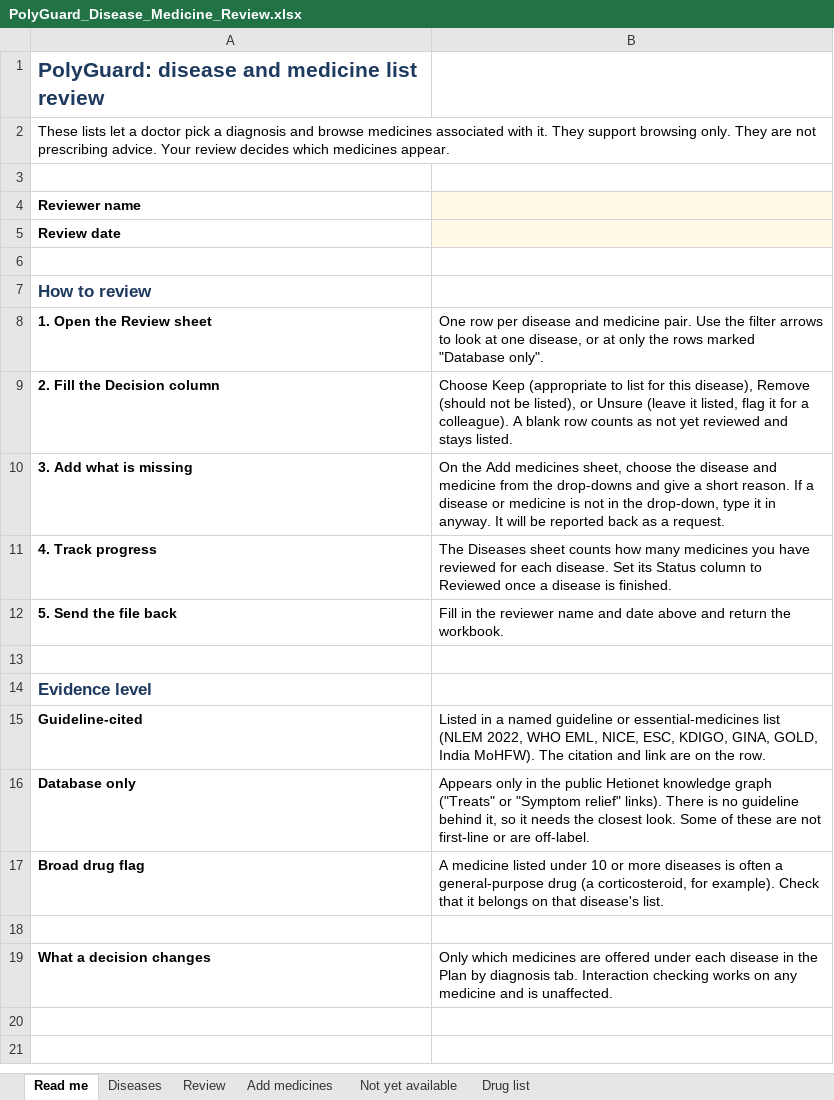
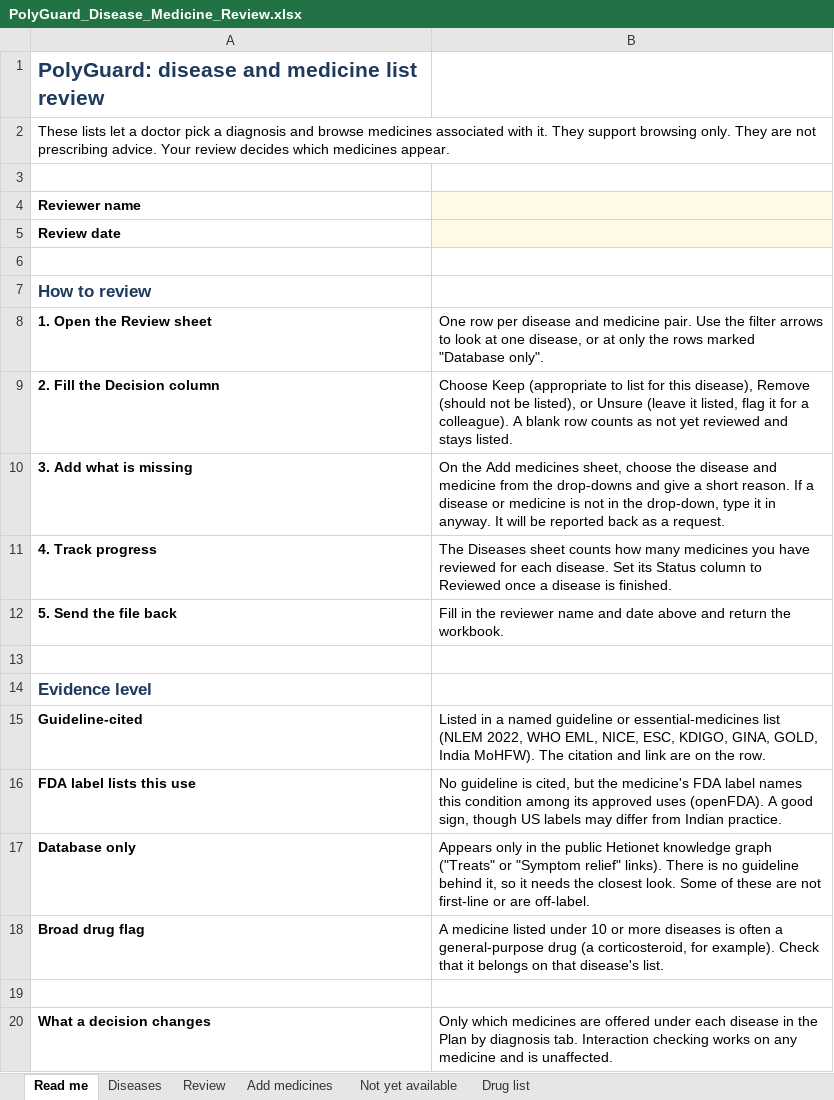
Before and after one commit to amy-25flip/Polypharmacy, an Excel workbook: doctor_review/PolyGuard_Disease_Medicine_Review.xlsx, sheet Read me, drawn as a sheet; values as stored, in another font and other column widths than the file's, no borders; the diff names each change by its address in the sheet, - before the commit and + after, or states it on an @@ line.

Commit message:
Add FDA label evidence, patient factors, and a tested No reaction rule
Measures how often No reaction would hide a real interaction (held-out test) and tightens
the rule: an unreliable estimate is never shown as No reaction, and an FDA label naming the
pair blocks it. Real Major pairs wrongly shown as No reaction fall from 24% to 7%; the
figures are on the transparency page.

openFDA label text (565 drugs) gives pair-specific sentences and named effects, and
corroborates disease-medicine lists (database-only rows 995 -> 677). Adds an optional
age and kidney-function box with sourced cautions, 23 Indian brand names for the new
drugs, a self-host watchdog, deployment notes, and a usability session script.

```diff
--- a/doctor_review/PolyGuard_Disease_Medicine_Review.xlsx (sheet Read me)
+++ b/doctor_review/PolyGuard_Disease_Medicine_Review.xlsx (sheet Read me)
+row 16: FDA label lists this use | No guideline is cited, but the medicine's FDA label names this condition among its approved uses (openFDA). A good sign, though US labels may differ from Indian practice.
```
Also changed, not shown: sheet Review, sheet Diseases, 32 other files.
